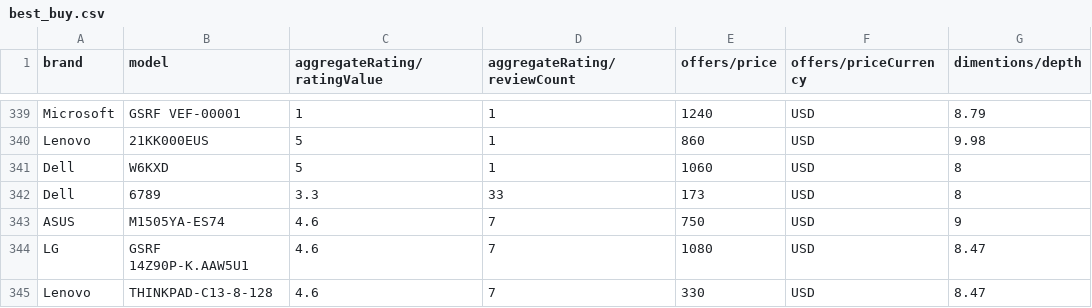
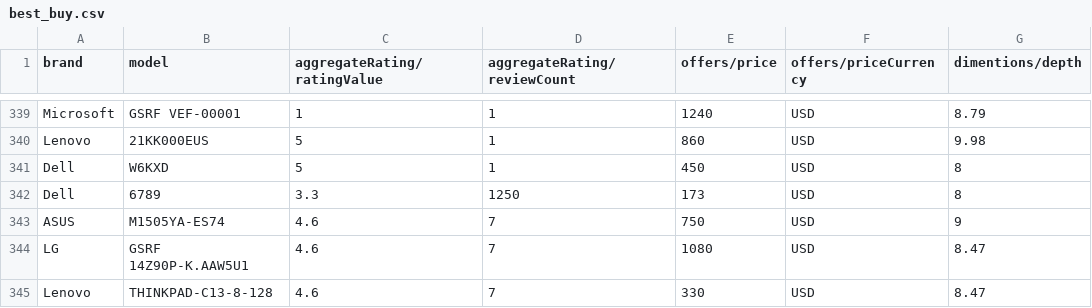
Before and after one commit to lindakovacs/AI-Chatbot, a CSV file: data/best_buy.csv, drawn as a sheet; only a part is shown, gaps mark what is left out; the diff names each change by its address in the sheet, - before the commit and + after, or states it on an @@ line.

```diff
--- a/data/best_buy.csv
+++ b/data/best_buy.csv
-E341 (offers/price): 1060
+E341 (offers/price): 450
-D342 (aggregateRating/reviewCount): 33
+D342 (aggregateRating/reviewCount): 1250
```
Also changed, not shown: 2 other files.
